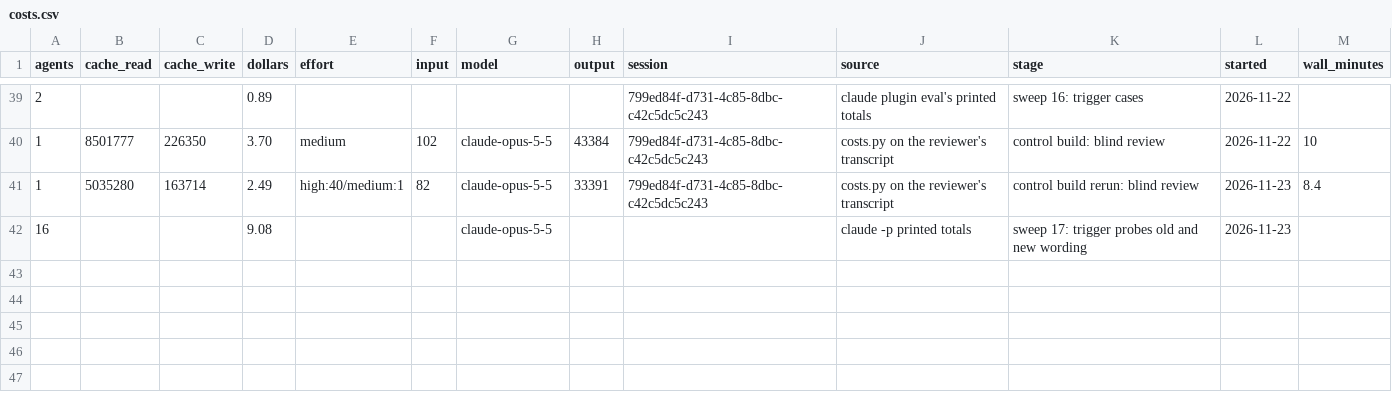
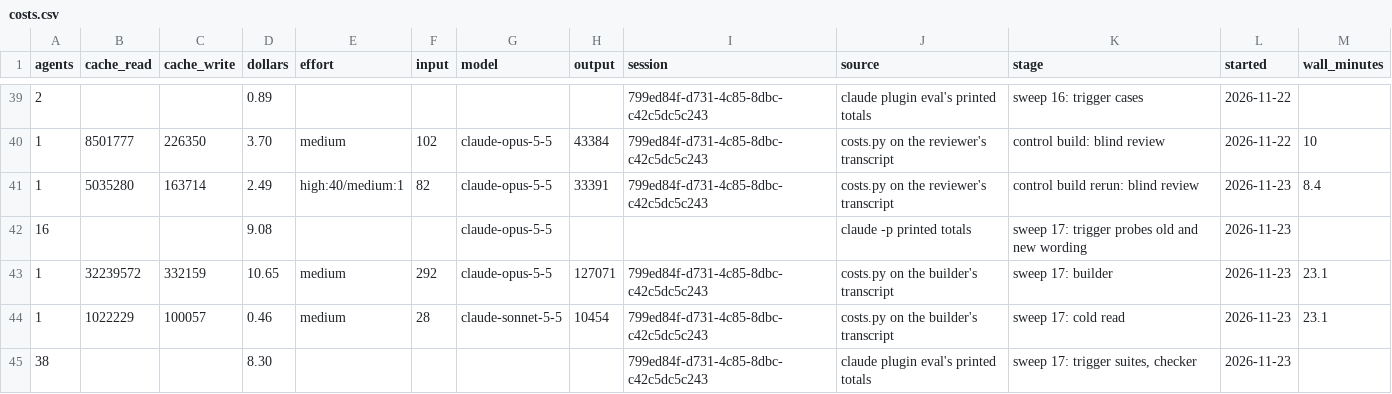
Before and after one commit to henrymckay/claude, a CSV file: costs.csv, drawn as a sheet; only a part is shown, gaps mark what is left out; the diff names each change by its address in the sheet, - before the commit and + after, or states it on an @@ line.

```diff
--- a/costs.csv
+++ b/costs.csv
+row 43: 1 | 32239572 | 332159 | 10.65 | medium | 292 | claude-opus-5-5 | 127071 | 799ed84f-d731-4c85-8dbc-c42c5dc5c243 | costs.py on the builder's transcript | sweep 17: builder | 2026-11-23 | 23.1
+row 44: 1 | 1022229 | 100057 | 0.46 | medium | 28 | claude-sonnet-5-5 | 10454 | 799ed84f-d731-4c85-8dbc-c42c5dc5c243 | costs.py on the builder's transcript | sweep 17: cold read | 2026-11-23 | 23.1
+row 45: 38 |  |  | 8.30 |  |  |  |  | 799ed84f-d731-4c85-8dbc-c42c5dc5c243 | claude plugin eval's printed totals | sweep 17: trigger suites, checker | 2026-11-23
```
Also changed, not shown: verification.csv, 1 other file.
